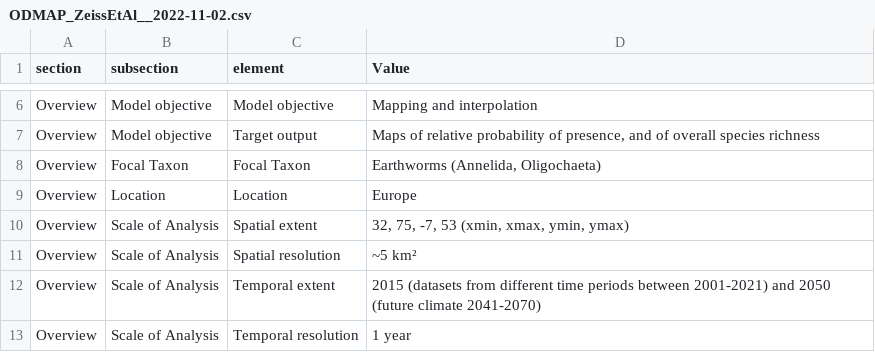
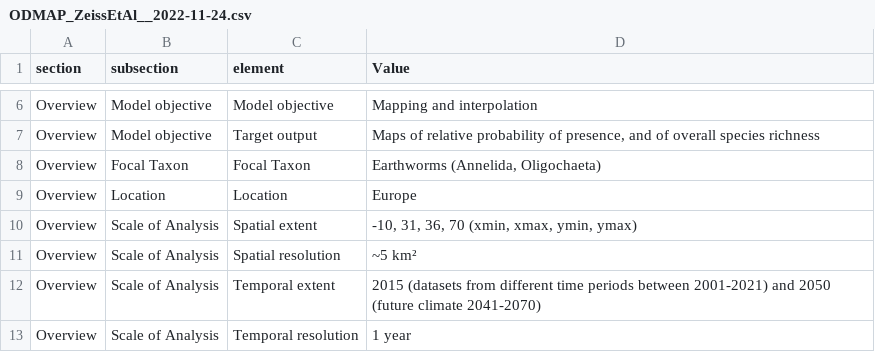
Before and after one commit to JeMaNd-r/SoilBiodiversity, a CSV file: doc/ODMAP_ZeissEtAl__2022-11-24.csv (was doc/ODMAP_ZeissEtAl__2022-11-02.csv), drawn as a sheet; only a part is shown, gaps mark what is left out.

Commit message:
Update ODMPAP (fix spatial extent)

```diff
--- a/doc/ODMAP_ZeissEtAl__2022-11-02.csv
+++ b/doc/ODMAP_ZeissEtAl__2022-11-24.csv
@@ -9,3 +9,3 @@ Overview,Focal Taxon,Focal Taxon,"Earthworms (Annelida, Oligochaeta)"
 Overview,Location,Location,Europe
-Overview,Scale of Analysis,Spatial extent,"32, 75, -7, 53 (xmin, xmax, ymin, ymax)"
+Overview,Scale of Analysis,Spatial extent,"-10, 31, 36, 70 (xmin, xmax, ymin, ymax)"
 Overview,Scale of Analysis,Spatial resolution,~5 km²
```
